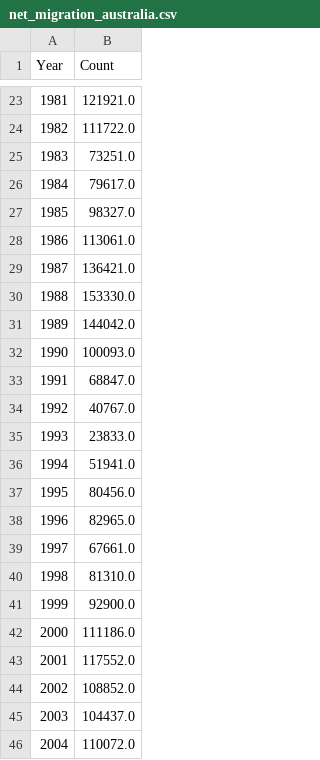
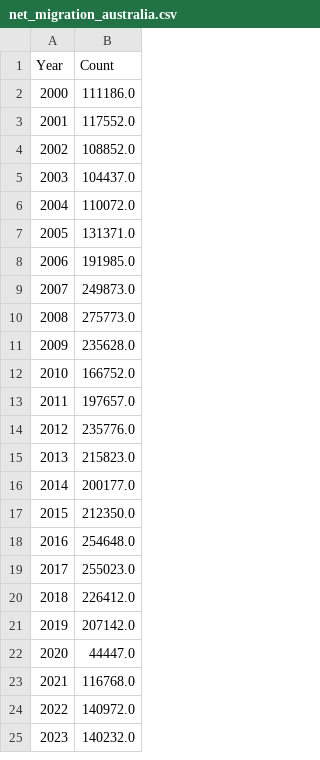
Before and after one commit to kluk0007/kluk0007_Monash_FIT3179_A2, a CSV file: data/net_migration_australia.csv, drawn as a sheet; only a part is shown, gaps mark what is left out; the shorter side is filled out with more unchanged rows; the diff covers the shown part only; the diff names each change by its address in the sheet, - before the commit and + after, or states it on an @@ line.

Commit message:
Update net_migration_australia.csv

```diff
--- a/data/net_migration_australia.csv
+++ b/data/net_migration_australia.csv
-row 23: 1981 | 121921.0
-row 24: 1982 | 111722.0
-row 25: 1983 | 73251.0
-row 26: 1984 | 79617.0
-row 27: 1985 | 98327.0
-row 28: 1986 | 113061.0
-row 29: 1987 | 136421.0
-row 30: 1988 | 153330.0
-row 31: 1989 | 144042.0
-row 32: 1990 | 100093.0
-row 33: 1991 | 68847.0
-row 34: 1992 | 40767.0
-row 35: 1993 | 23833.0
-row 36: 1994 | 51941.0
-row 37: 1995 | 80456.0
-row 38: 1996 | 82965.0
-row 39: 1997 | 67661.0
-row 40: 1998 | 81310.0
-row 41: 1999 | 92900.0
```
Also changed, not shown: 21 removed rows elsewhere in this file.
